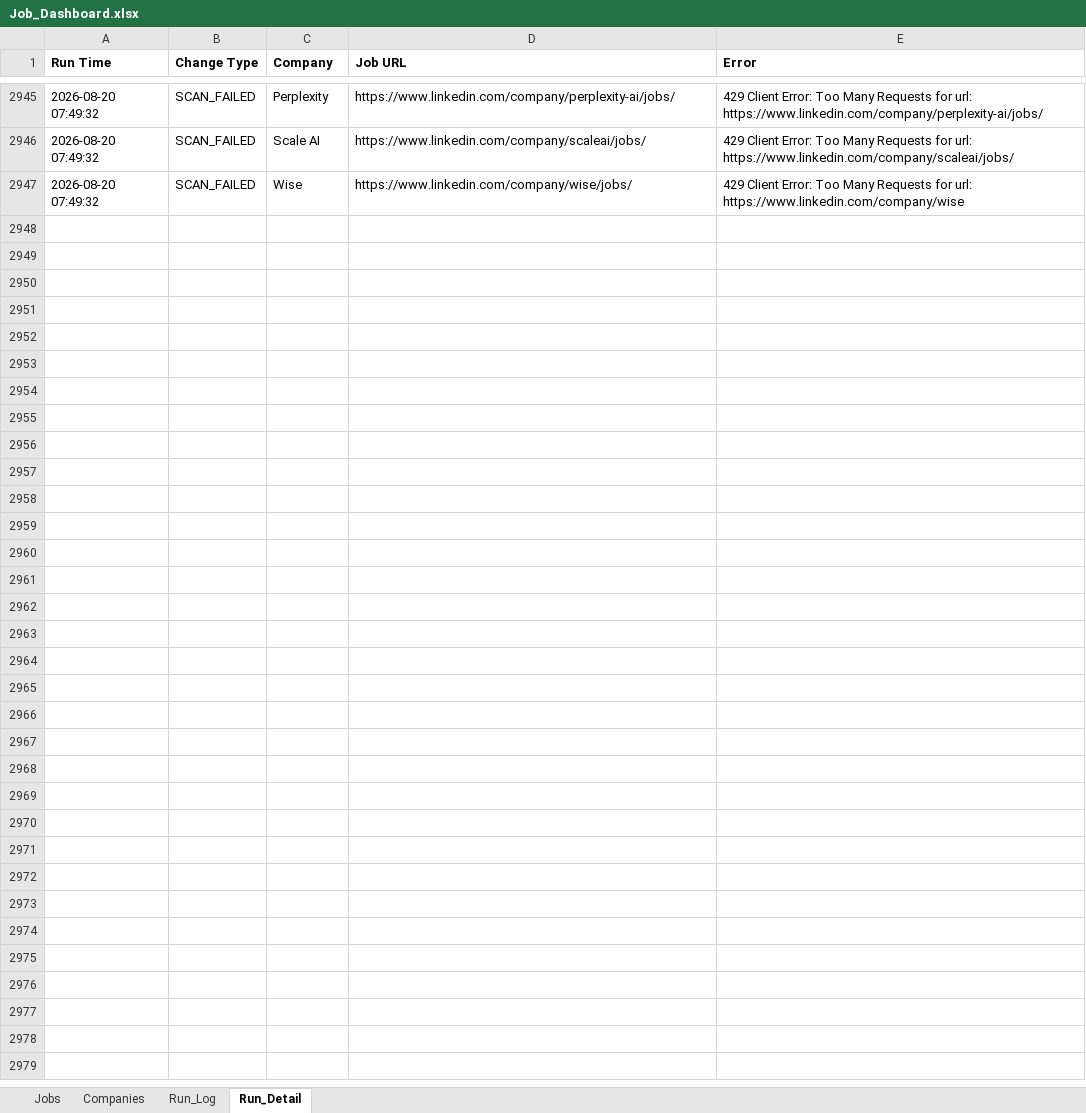
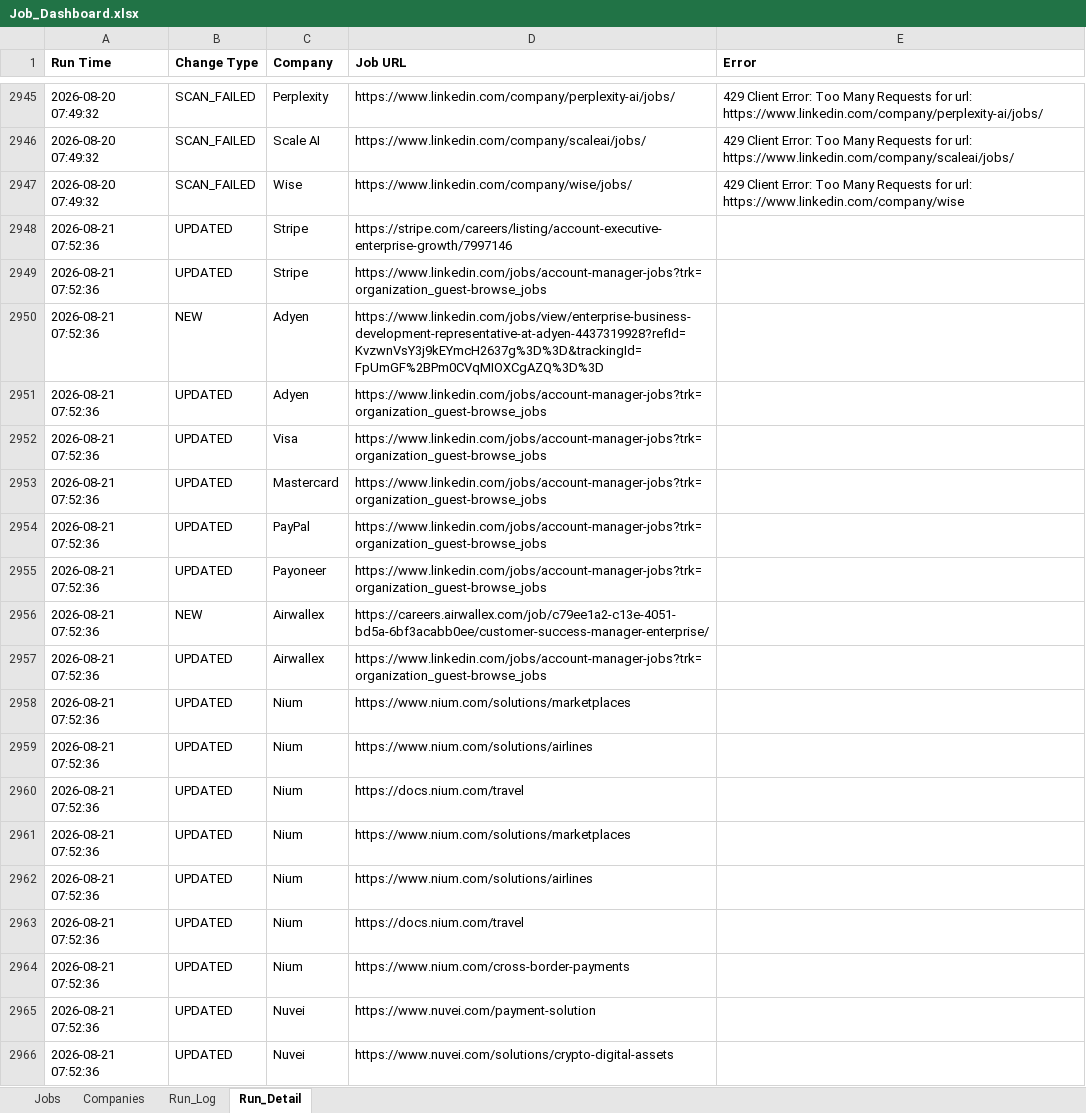
Before and after one commit to sabrinahan93-byte/PCIP, an Excel workbook: output/Job_Dashboard.xlsx, sheet Run_Detail, drawn as a sheet; only a part is shown, gaps mark what is left out; values as stored, in another font and other column widths than the file's, no borders; the diff covers the shown part only; the diff names each change by its address in the sheet, - before the commit and + after, or states it on an @@ line.

```diff
--- a/output/Job_Dashboard.xlsx (sheet Run_Detail)
+++ b/output/Job_Dashboard.xlsx (sheet Run_Detail)
+row 2948: 2026-08-21 07:52:36 | UPDATED | Stripe | https://stripe.com/careers/listing/account-executive-enterprise-growth/7997146
+row 2949: 2026-08-21 07:52:36 | UPDATED | Stripe | https://www.linkedin.com/jobs/account-manager-jobs?trk=organization_guest-browse_jobs
+row 2950: 2026-08-21 07:52:36 | NEW | Adyen | https://www.linkedin.com/jobs/view/enterprise-business-development-representative-at-adyen-4437319928?refId=KvzwnVsY3j9kEYmcH2637g%3D%3D&trackingId=FpUmGF%2BPm0CVqMIOXCgAZQ%3D%3D
+row 2951: 2026-08-21 07:52:36 | UPDATED | Adyen | https://www.linkedin.com/jobs/account-manager-jobs?trk=organization_guest-browse_jobs
+row 2952: 2026-08-21 07:52:36 | UPDATED | Visa | https://www.linkedin.com/jobs/account-manager-jobs?trk=organization_guest-browse_jobs
+row 2953: 2026-08-21 07:52:36 | UPDATED | Mastercard | https://www.linkedin.com/jobs/account-manager-jobs?trk=organization_guest-browse_jobs
+row 2954: 2026-08-21 07:52:36 | UPDATED | PayPal | https://www.linkedin.com/jobs/account-manager-jobs?trk=organization_guest-browse_jobs
+row 2955: 2026-08-21 07:52:36 | UPDATED | Payoneer | https://www.linkedin.com/jobs/account-manager-jobs?trk=organization_guest-browse_jobs
+row 2956: 2026-08-21 07:52:36 | NEW | Airwallex | https://careers.airwallex.com/job/c79ee1a2-c13e-4051-bd5a-6bf3acabb0ee/customer-success-manager-enterprise/
+row 2957: 2026-08-21 07:52:36 | UPDATED | Airwallex | https://www.linkedin.com/jobs/account-manager-jobs?trk=organization_guest-browse_jobs
+row 2958: 2026-08-21 07:52:36 | UPDATED | Nium | https://www.nium.com/solutions/marketplaces
+row 2959: 2026-08-21 07:52:36 | UPDATED | Nium | https://www.nium.com/solutions/airlines
+row 2960: 2026-08-21 07:52:36 | UPDATED | Nium | https://docs.nium.com/travel
+row 2961: 2026-08-21 07:52:36 | UPDATED | Nium | https://www.nium.com/solutions/marketplaces
+row 2962: 2026-08-21 07:52:36 | UPDATED | Nium | https://www.nium.com/solutions/airlines
+row 2963: 2026-08-21 07:52:36 | UPDATED | Nium | https://docs.nium.com/travel
+row 2964: 2026-08-21 07:52:36 | UPDATED | Nium | https://www.nium.com/cross-border-payments
+row 2965: 2026-08-21 07:52:36 | UPDATED | Nuvei | https://www.nuvei.com/payment-solution
+row 2966: 2026-08-21 07:52:36 | UPDATED | Nuvei | https://www.nuvei.com/solutions/crypto-digital-assets
```
Also changed, not shown: 75 added rows elsewhere in this sheet, sheet Jobs, sheet Run_Log, 1 other file.
